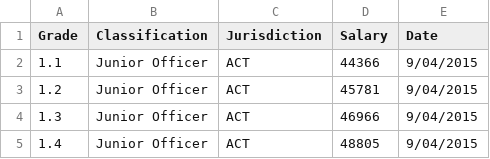
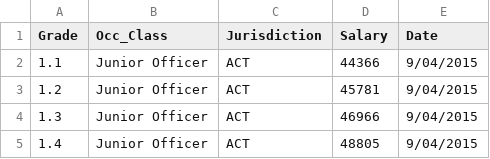
Before and after one commit to ivanxieau/AusPublicSalary, a CSV file: Files/PS_Salaries.csv (was Files/Salaries.csv), drawn as a sheet; only a part is shown.

Commit message:
Cleaning data

```diff
--- a/Files/Salaries.csv
+++ b/Files/PS_Salaries.csv
@@ -1,2 +1,2 @@
-Grade,Classification,Jurisdiction,Salary,Date
+Grade,Occ_Class,Jurisdiction,Salary,Date
 1.1,Junior Officer,ACT,44366,9/04/2015
```
Also changed, not shown: 2 other files.
